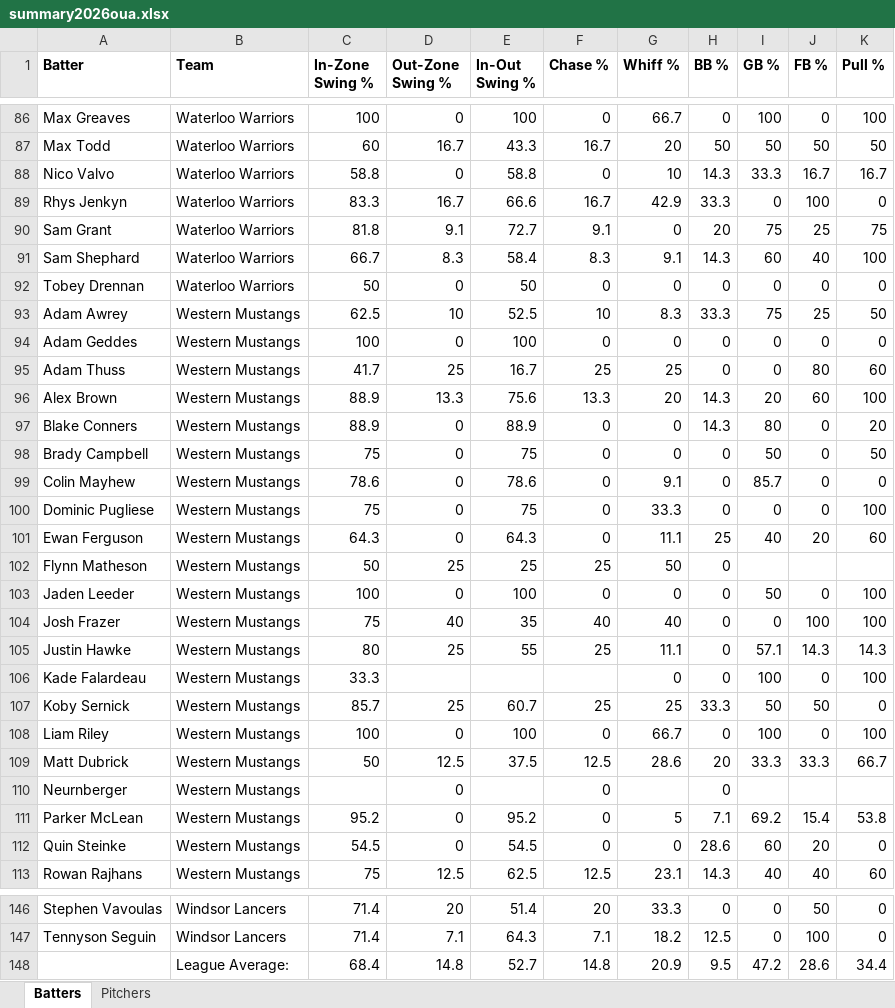
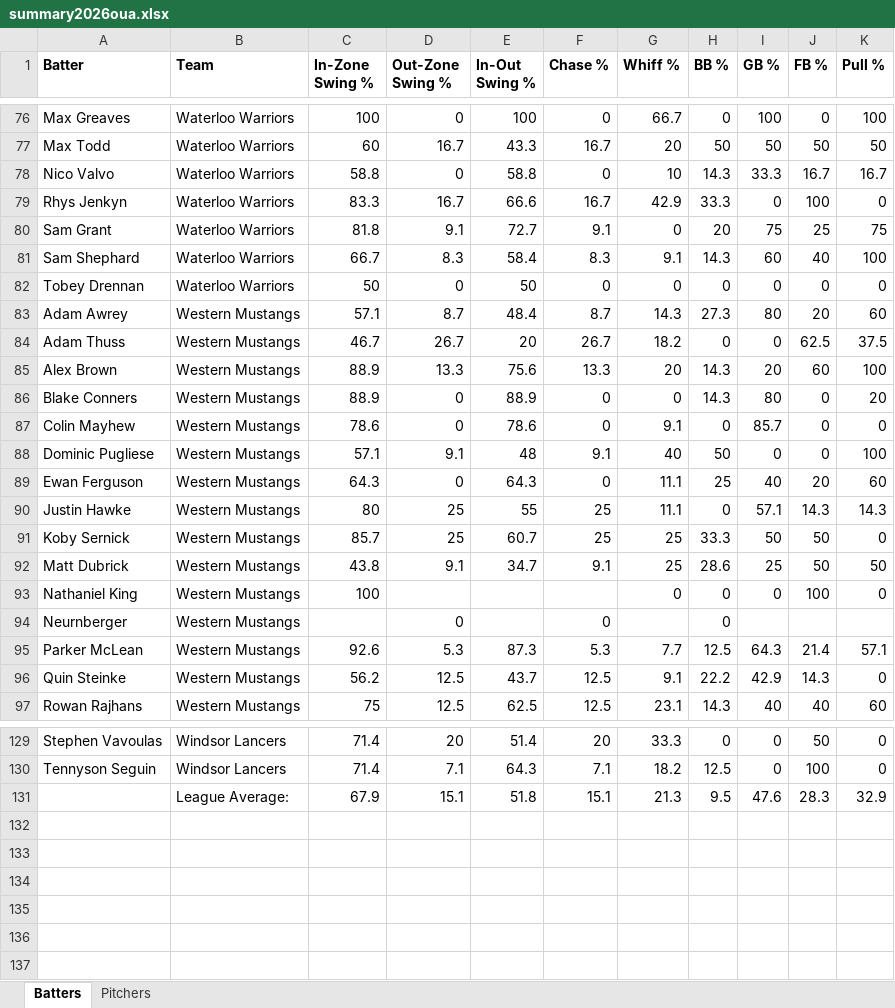
Before and after one commit to bigfishy06/data-diamond, an Excel workbook: oua/data/summary2026oua.xlsx, sheet Batters, drawn as a sheet; only a part is shown, gaps mark what is left out; values as stored, in another font and other column widths than the file's, no borders; table styles not drawn; removed rows and columns are numbered as before the commit, all else as after; the diff covers the shown part only; the diff names each change by its address in the sheet, - before the commit and + after, or states it on an @@ line.

```diff
--- a/oua/data/summary2026oua.xlsx (sheet Batters)
+++ b/oua/data/summary2026oua.xlsx (sheet Batters)
-row 93: Adam Awrey | Western Mustangs | 62.5 | 10 | 52.5 | 10 | 8.3 | 33.3 | 75 | 25 | 50
-row 94: Adam Geddes | Western Mustangs | 100 | 0 | 100 | 0 | 0 | 0 | 0 | 0 | 0
+row 83: Adam Awrey | Western Mustangs | 57.1 | 8.7 | 48.4 | 8.7 | 14.3 | 27.3 | 80 | 20 | 60
-C84 (In-Zone Swing %): 41.7
+C84 (In-Zone Swing %): 46.7
-D84 (Out-Zone Swing %): 25
+D84 (Out-Zone Swing %): 26.7
-E84 (In-Out Swing %): 16.7
+E84 (In-Out Swing %): 20
-F84 (Chase %): 25
+F84 (Chase %): 26.7
-G84 (Whiff %): 25
+G84 (Whiff %): 18.2
-J84 (FB %): 80
+J84 (FB %): 62.5
-K84 (Pull %): 60
+K84 (Pull %): 37.5
-row 98: Brady Campbell | Western Mustangs | 75 | 0 | 75 | 0 | 0 | 0 | 50 | 0 | 50
-C88 (In-Zone Swing %): 75
+C88 (In-Zone Swing %): 57.1
-D88 (Out-Zone Swing %): 0
+D88 (Out-Zone Swing %): 9.1
-E88 (In-Out Swing %): 75
+E88 (In-Out Swing %): 48
-F88 (Chase %): 0
+F88 (Chase %): 9.1
-G88 (Whiff %): 33.3
+G88 (Whiff %): 40
-H88 (BB %): 0
+H88 (BB %): 50
-row 102: Flynn Matheson | Western Mustangs | 50 | 25 | 25 | 25 | 50 | 0
-row 103: Jaden Leeder | Western Mustangs | 100 | 0 | 100 | 0 | 0 | 0 | 50 | 0 | 100
-row 104: Josh Frazer | Western Mustangs | 75 | 40 | 35 | 40 | 40 | 0 | 0 | 100 | 100
-row 106: Kade Falardeau | Western Mustangs | 33.3 |  |  |  | 0 | 0 | 100 | 0 | 100
-row 108: Liam Riley | Western Mustangs | 100 | 0 | 100 | 0 | 66.7 | 0 | 100 | 0 | 100
-row 109: Matt Dubrick | Western Mustangs | 50 | 12.5 | 37.5 | 12.5 | 28.6 | 20 | 33.3 | 33.3 | 66.7
+row 92: Matt Dubrick | Western Mustangs | 43.8 | 9.1 | 34.7 | 9.1 | 25 | 28.6 | 25 | 50 | 50
+row 93: Nathaniel King | Western Mustangs | 100 |  |  |  | 0 | 0 | 0 | 100 | 0
-row 111: Parker McLean | Western Mustangs | 95.2 | 0 | 95.2 | 0 | 5 | 7.1 | 69.2 | 15.4 | 53.8
-row 112: Quin Steinke | Western Mustangs | 54.5 | 0 | 54.5 | 0 | 0 | 28.6 | 60 | 20 | 0
+row 95: Parker McLean | Western Mustangs | 92.6 | 5.3 | 87.3 | 5.3 | 7.7 | 12.5 | 64.3 | 21.4 | 57.1
+row 96: Quin Steinke | Western Mustangs | 56.2 | 12.5 | 43.7 | 12.5 | 9.1 | 22.2 | 42.9 | 14.3 | 0
-row 148:  | League Average: | 68.4 | 14.8 | 52.7 | 14.8 | 20.9 | 9.5 | 47.2 | 28.6 | 34.4
+row 131:  | League Average: | 67.9 | 15.1 | 51.8 | 15.1 | 21.3 | 9.5 | 47.6 | 28.3 | 32.9
```
Also changed, not shown: 6 added rows, 17 removed rows and 30 edited cells elsewhere in this sheet, sheet Pitchers, 4 other files.
